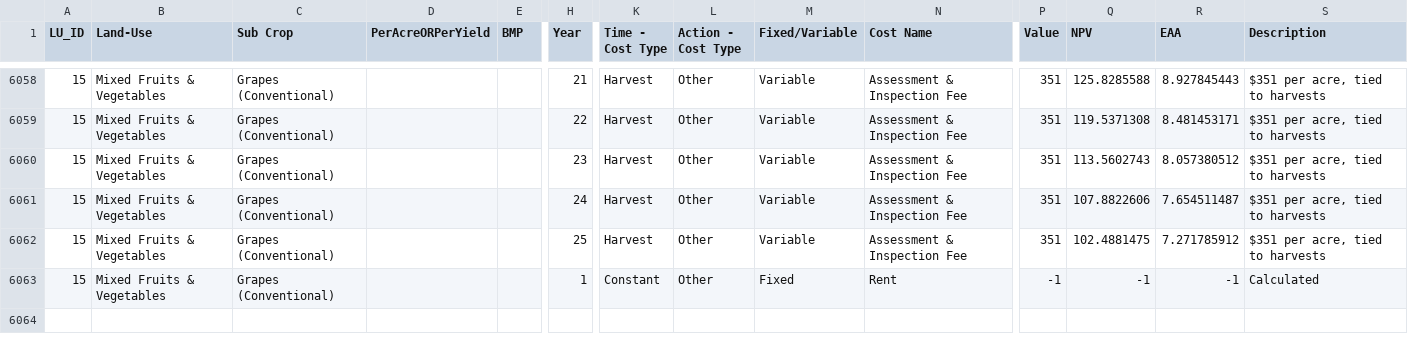
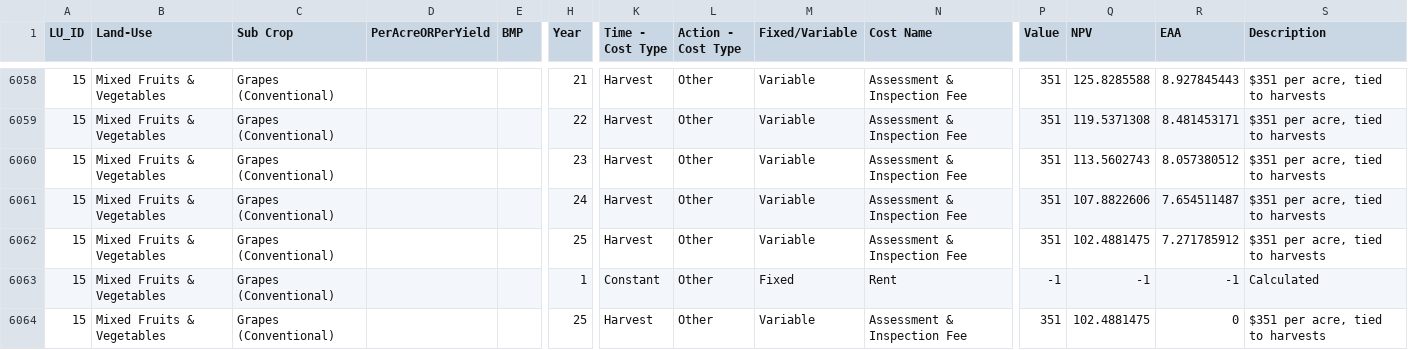
Before and after one commit to LESEM-PEWI/pewi3.0, a CSV file: Budget2020.csv, drawn as a sheet; only a part is shown, gaps mark what is left out; rows hold the shown columns only; the diff names each change by its address in the sheet, - before the commit and + after, or states it on an @@ line.

```diff
--- a/Budget2020.csv
+++ b/Budget2020.csv
+row 6064: 15 | Mixed Fruits & Vegetables | Grapes (Conventional) |  |  | 25 | Harvest | Other | Variable | Assessment & Inspection Fee | 351 | 102.4881475 | 0 | $351 per acre, tied to harvests
```
Also changed, not shown: 1 other file.
